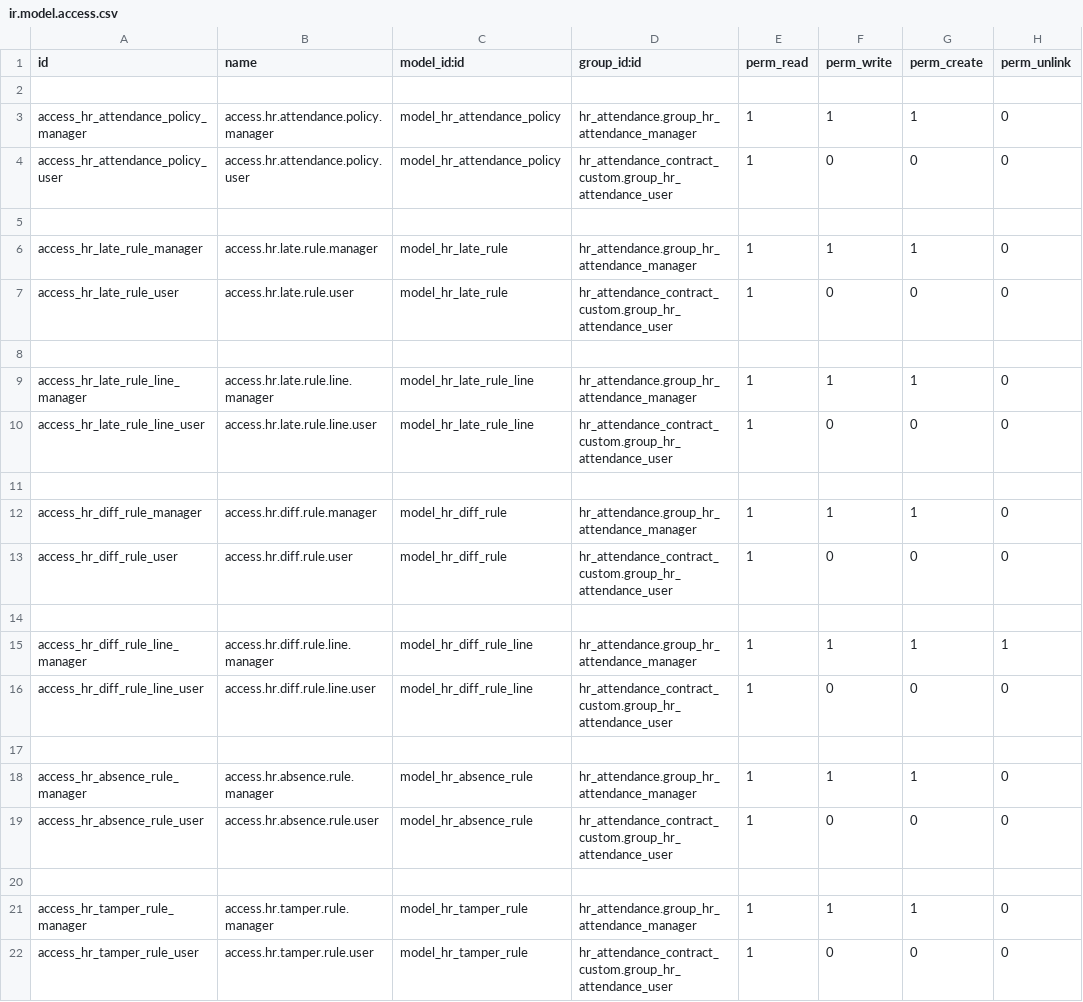
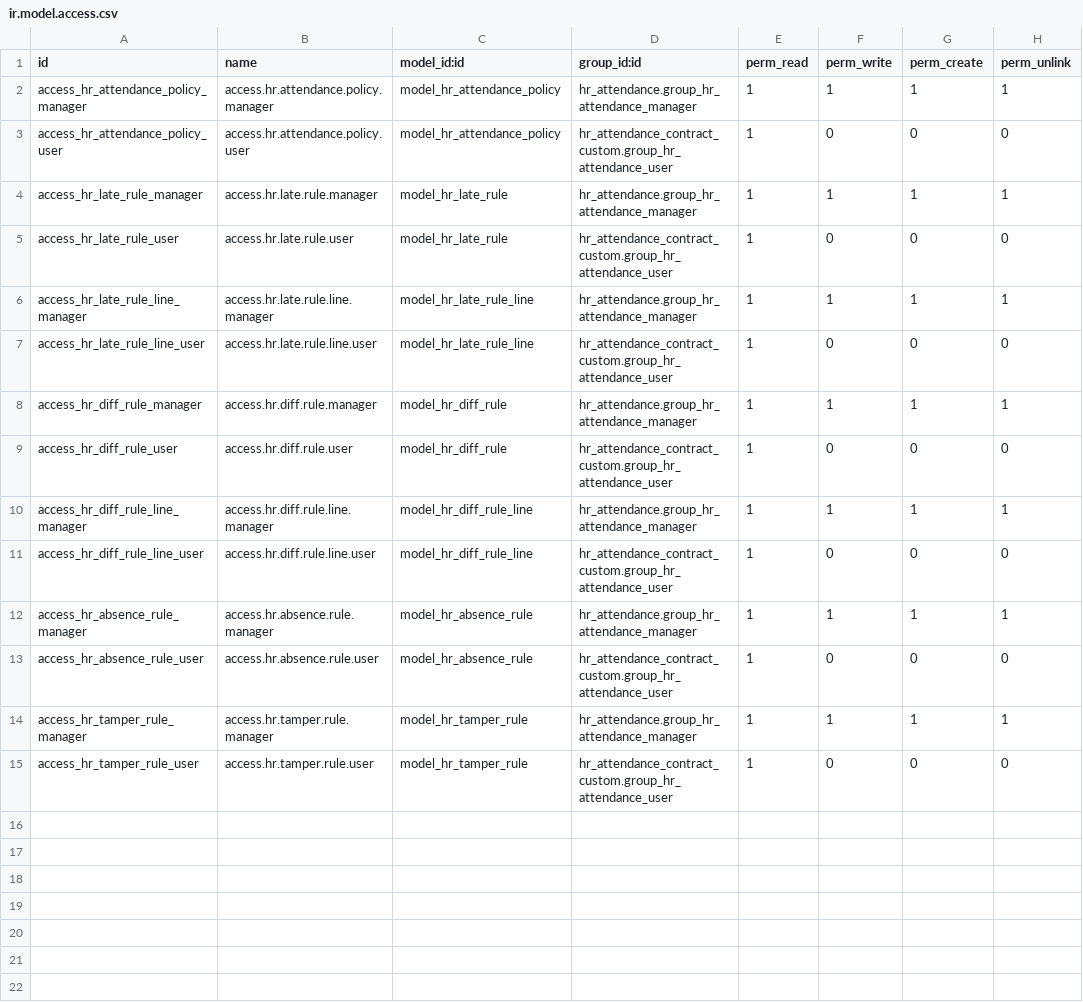
Before and after one commit to Ahmmedmohmed/odoo15, a CSV file: hr_attendance_contract_custom/security/ir.model.access.csv, drawn as a sheet.

```diff
--- a/hr_attendance_contract_custom/security/ir.model.access.csv
+++ b/hr_attendance_contract_custom/security/ir.model.access.csv
@@ -1,22 +1,15 @@
 id,name,model_id:id,group_id:id,perm_read,perm_write,perm_create,perm_unlink
-
-access_hr_attendance_policy_manager,access.hr.attendance.policy.manager,model_hr_attendance_policy,hr_attendance.group_hr_attendance_manager,1,1,1,0
+access_hr_attendance_policy_manager,access.hr.attendance.policy.manager,model_hr_attendance_policy,hr_attendance.group_hr_attendance_manager,1,1,1,1
 access_hr_attendance_policy_user,access.hr.attendance.policy.user,model_hr_attendance_policy,hr_attendance_contract_custom.group_hr_attendance_user,1,0,0,0
-
-access_hr_late_rule_manager,access.hr.late.rule.manager,model_hr_late_rule,hr_attendance.group_hr_attendance_manager,1,1,1,0
+access_hr_late_rule_manager,access.hr.late.rule.manager,model_hr_late_rule,hr_attendance.group_hr_attendance_manager,1,1,1,1
 access_hr_late_rule_user,access.hr.late.rule.user,model_hr_late_rule,hr_attendance_contract_custom.group_hr_attendance_user,1,0,0,0
-
-access_hr_late_rule_line_manager,access.hr.late.rule.line.manager,model_hr_late_rule_line,hr_attendance.group_hr_attendance_manager,1,1,1,0
+access_hr_late_rule_line_manager,access.hr.late.rule.line.manager,model_hr_late_rule_line,hr_attendance.group_hr_attendance_manager,1,1,1,1
 access_hr_late_rule_line_user,access.hr.late.rule.line.user,model_hr_late_rule_line,hr_attendance_contract_custom.group_hr_attendance_user,1,0,0,0
-
-access_hr_diff_rule_manager,access.hr.diff.rule.manager,model_hr_diff_rule,hr_attendance.group_hr_attendance_manager,1,1,1,0
+access_hr_diff_rule_manager,access.hr.diff.rule.manager,model_hr_diff_rule,hr_attendance.group_hr_attendance_manager,1,1,1,1
 access_hr_diff_rule_user,access.hr.diff.rule.user,model_hr_diff_rule,hr_attendance_contract_custom.group_hr_attendance_user,1,0,0,0
-
 access_hr_diff_rule_line_manager,access.hr.diff.rule.line.manager,model_hr_diff_rule_line,hr_attendance.group_hr_attendance_manager,1,1,1,1
 access_hr_diff_rule_line_user,access.hr.diff.rule.line.user,model_hr_diff_rule_line,hr_attendance_contract_custom.group_hr_attendance_user,1,0,0,0
-
-access_hr_absence_rule_manager,access.hr.absence.rule.manager,model_hr_absence_rule,hr_attendance.group_hr_attendance_manager,1,1,1,0
+access_hr_absence_rule_manager,access.hr.absence.rule.manager,model_hr_absence_rule,hr_attendance.group_hr_attendance_manager,1,1,1,1
 access_hr_absence_rule_user,access.hr.absence.rule.user,model_hr_absence_rule,hr_attendance_contract_custom.group_hr_attendance_user,1,0,0,0
-
-access_hr_tamper_rule_manager,access.hr.tamper.rule.manager,model_hr_tamper_rule,hr_attendance.group_hr_attendance_manager,1,1,1,0
+access_hr_tamper_rule_manager,access.hr.tamper.rule.manager,model_hr_tamper_rule,hr_attendance.group_hr_attendance_manager,1,1,1,1
 access_hr_tamper_rule_user,access.hr.tamper.rule.user,model_hr_tamper_rule,hr_attendance_contract_custom.group_hr_attendance_user,1,0,0,0
```
Also changed, not shown: 1 other file.
